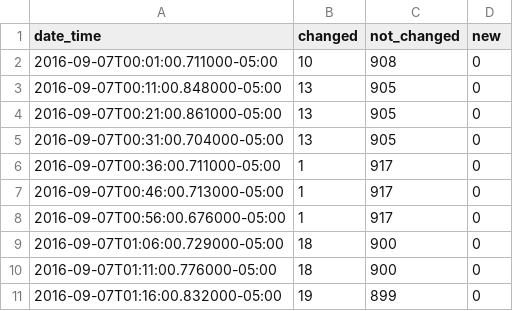
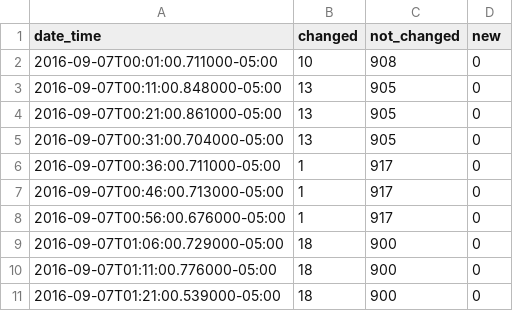
Before and after one commit to cityofaustin/atd-data-publishing, a CSV file: logs/signals-on-flash/2016-09-07.csv, drawn as a sheet.

Commit message:
Automated commit 2016-09-07

```diff
--- a/logs/signals-on-flash/2016-09-07.csv
+++ b/logs/signals-on-flash/2016-09-07.csv
@@ -10,2 +10,2 @@ date_time,changed,not_changed,new
 2016-09-07T01:11:00.776000-05:00,18,900,0
-2016-09-07T01:16:00.832000-05:00,19,899,0
+2016-09-07T01:21:00.539000-05:00,18,900,0
```
